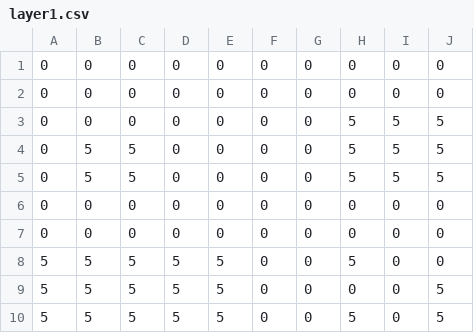
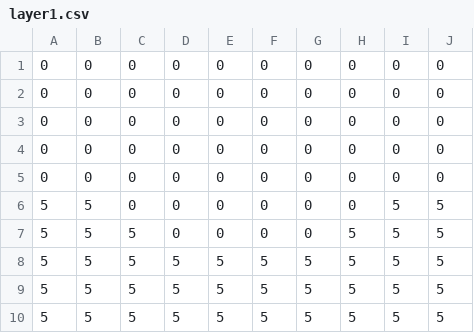
Before and after one commit to koutarou22/PuzzleAction3D, a CSV file: Assets/layer1.csv, drawn as a sheet.

```diff
--- a/Assets/layer1.csv
+++ b/Assets/layer1.csv
@@ -2,9 +2,9 @@
 0,0,0,0,0,0,0,0,0,0
-0,0,0,0,0,0,0,5,5,5
-0,5,5,0,0,0,0,5,5,5
-0,5,5,0,0,0,0,5,5,5
 0,0,0,0,0,0,0,0,0,0
 0,0,0,0,0,0,0,0,0,0
-5,5,5,5,5,0,0,5,0,0
-5,5,5,5,5,0,0,0,0,5
-5,5,5,5,5,0,0,5,0,5
+0,0,0,0,0,0,0,0,0,0
+5,5,0,0,0,0,0,0,5,5
+5,5,5,0,0,0,0,5,5,5
+5,5,5,5,5,5,5,5,5,5
+5,5,5,5,5,5,5,5,5,5
+5,5,5,5,5,5,5,5,5,5
```
Also changed, not shown: Assets/layer2.csv, Assets/layer3.csv, 18 other files.
